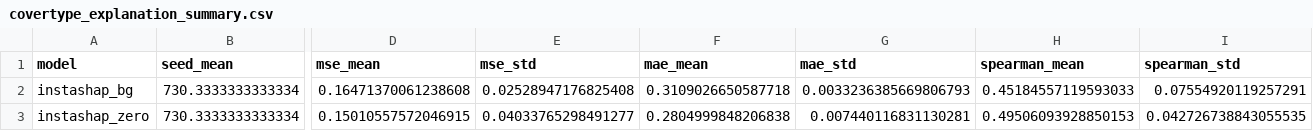
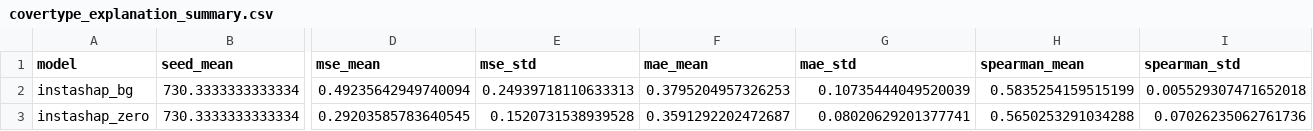
Before and after one commit to Ganesh172919/X_AI-Project, a CSV file: Phase_3_work/results/tables/covertype_explanation_summary.csv, drawn as a sheet; only a part is shown, gaps mark what is left out; the diff names each change by its address in the sheet, - before the commit and + after, or states it on an @@ line.

```diff
--- a/Phase_3_work/results/tables/covertype_explanation_summary.csv
+++ b/Phase_3_work/results/tables/covertype_explanation_summary.csv
-D2 (mse_mean): 0.16471370061238608
+D2 (mse_mean): 0.49235642949740094
-E2 (mse_std): 0.02528947176825408
+E2 (mse_std): 0.24939718110633313
-F2 (mae_mean): 0.3109026650587718
+F2 (mae_mean): 0.3795204957326253
-G2 (mae_std): 0.0033236385669806793
+G2 (mae_std): 0.10735444049520039
-H2 (spearman_mean): 0.45184557119593033
+H2 (spearman_mean): 0.5835254159515199
-I2 (spearman_std): 0.07554920119257291
+I2 (spearman_std): 0.005529307471652018
-D3 (mse_mean): 0.15010557572046915
+D3 (mse_mean): 0.29203585783640545
-E3 (mse_std): 0.04033765298491277
+E3 (mse_std): 0.1520731538939528
-F3 (mae_mean): 0.2804999848206838
+F3 (mae_mean): 0.3591292202472687
-G3 (mae_std): 0.007440116831130281
+G3 (mae_std): 0.08020629201377741
-H3 (spearman_mean): 0.49506093928850153
+H3 (spearman_mean): 0.5650253291034288
-I3 (spearman_std): 0.042726738843055535
+I3 (spearman_std): 0.07026235062761736
```
Also changed, not shown: Phase_3_work/results/tables/covertype_explanation_fidelity.csv, Phase_3_work/results/tables/covertype_predictive_metrics.csv, 25 other files.
